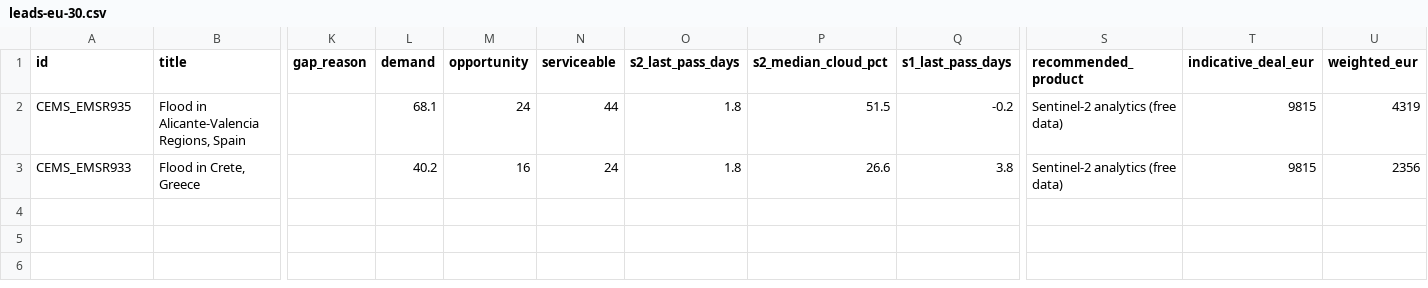
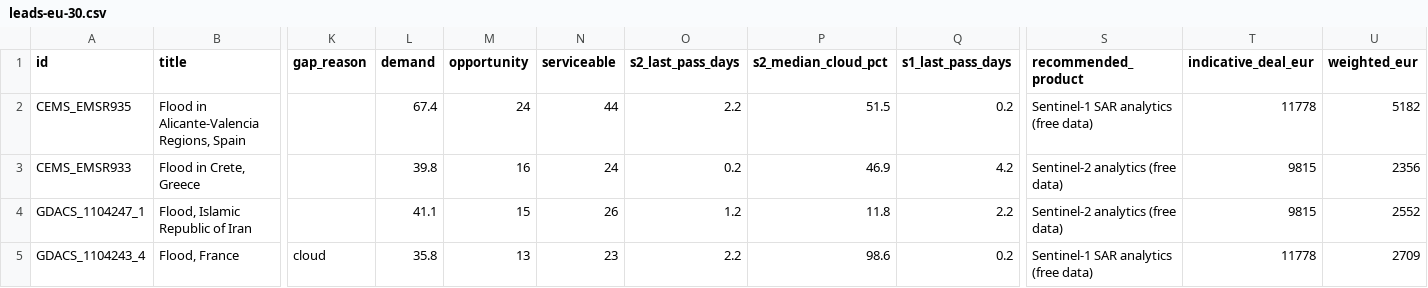
Before and after one commit to dchichorro/terrasignal, a CSV file: public/data/leads-eu-30.csv, drawn as a sheet; only a part is shown, gaps mark what is left out; rows hold the shown columns only; the diff names each change by its address in the sheet, - before the commit and + after, or states it on an @@ line.

```diff
--- a/public/data/leads-eu-30.csv
+++ b/public/data/leads-eu-30.csv
-L2 (demand): 68.1
+L2 (demand): 67.4
-O2 (s2_last_pass_days): 1.8
+O2 (s2_last_pass_days): 2.2
-Q2 (s1_last_pass_days): -0.2
+Q2 (s1_last_pass_days): 0.2
-S2 (recommended_product): Sentinel-2 analytics (free data)
+S2 (recommended_product): Sentinel-1 SAR analytics (free data)
-T2 (indicative_deal_eur): 9815
+T2 (indicative_deal_eur): 11778
-U2 (weighted_eur): 4319
+U2 (weighted_eur): 5182
-L3 (demand): 40.2
+L3 (demand): 39.8
-O3 (s2_last_pass_days): 1.8
+O3 (s2_last_pass_days): 0.2
-P3 (s2_median_cloud_pct): 26.6
+P3 (s2_median_cloud_pct): 46.9
-Q3 (s1_last_pass_days): 3.8
+Q3 (s1_last_pass_days): 4.2
+row 4: GDACS_1104247_1 | Flood, Islamic Republic of Iran |  | 41.1 | 15 | 26 | 1.2 | 11.8 | 2.2 | Sentinel-2 analytics (free data) | 9815 | 2552
+row 5: GDACS_1104243_4 | Flood, France | cloud | 35.8 | 13 | 23 | 2.2 | 98.6 | 0.2 | Sentinel-1 SAR analytics (free data) | 11778 | 2709
```
Also changed, not shown: public/data/leads-eu-45.csv, public/data/leads-global-30.csv, 11 other files.
